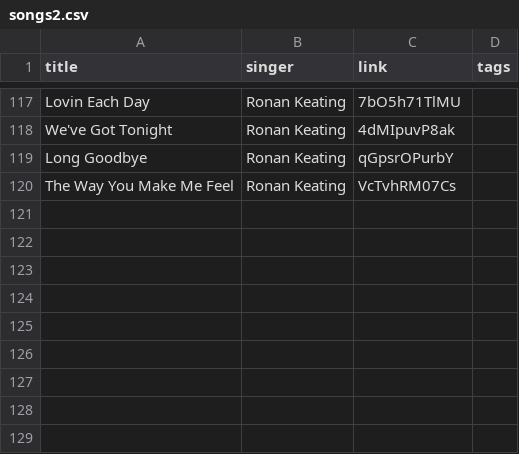
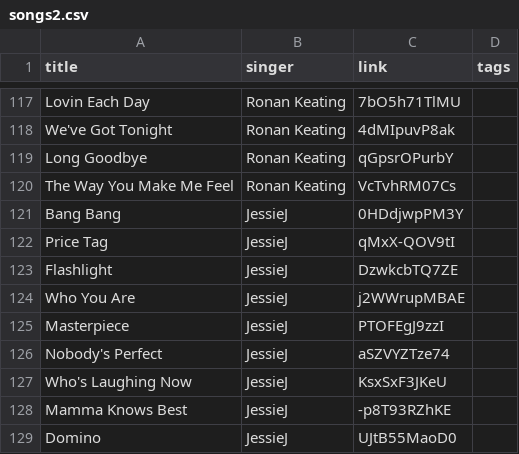
Before and after one commit to CRTejaswi/API, a CSV file: songs2.csv, drawn as a sheet; only a part is shown, gaps mark what is left out; the diff names each change by its address in the sheet, - before the commit and + after, or states it on an @@ line.

Commit message:
API07: Updated songs2 (JessieJ)

```diff
--- a/songs2.csv
+++ b/songs2.csv
+row 121: Bang Bang | JessieJ | 0HDdjwpPM3Y
+row 122: Price Tag | JessieJ | qMxX-QOV9tI
+row 123: Flashlight | JessieJ | DzwkcbTQ7ZE
+row 124: Who You Are | JessieJ | j2WWrupMBAE
+row 125: Masterpiece | JessieJ | PTOFEgJ9zzI
+row 126: Nobody's Perfect | JessieJ | aSZVYZTze74
+row 127: Who's Laughing Now | JessieJ | KsxSxF3JKeU
+row 128: Mamma Knows Best | JessieJ | -p8T93RZhKE
+row 129: Domino | JessieJ | UJtB55MaoD0
```
Also changed, not shown: 1 other file.
